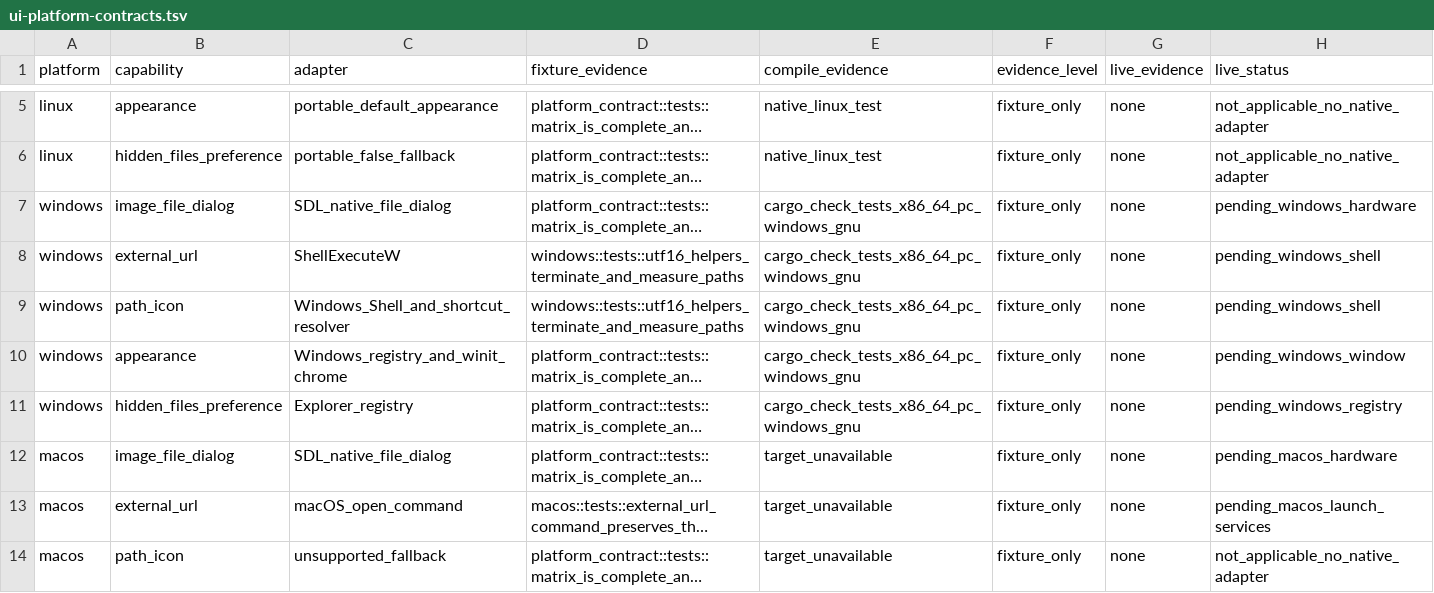
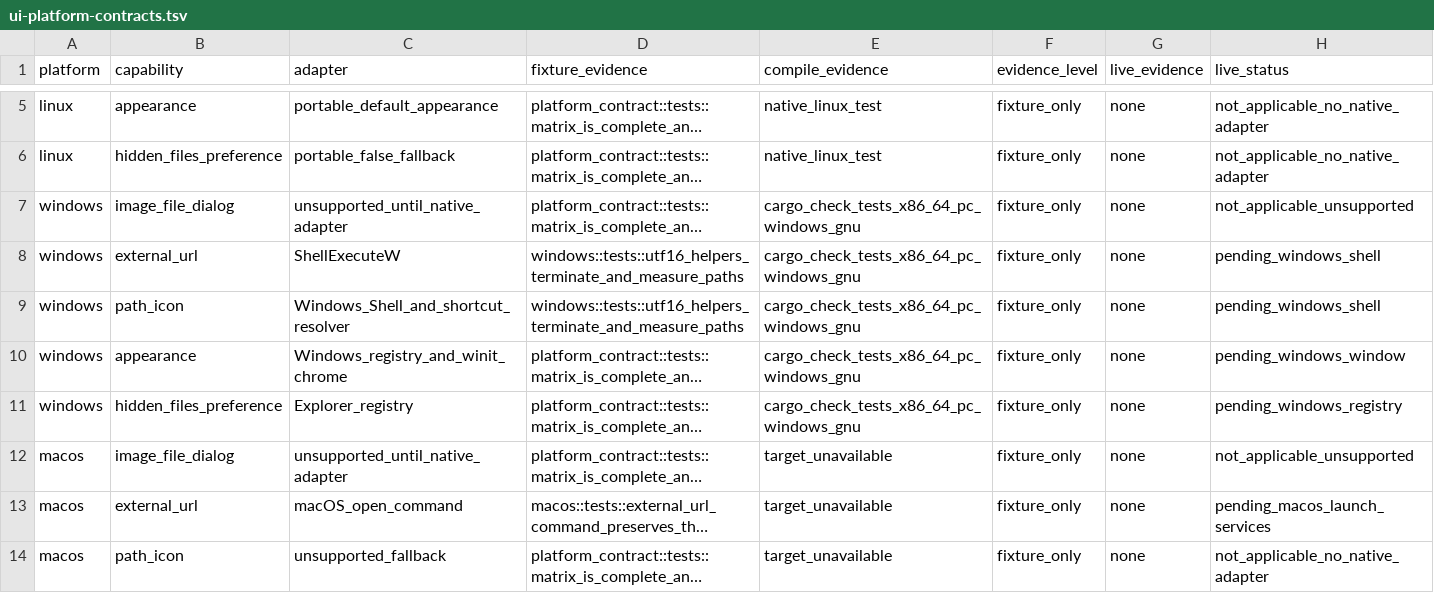
Before and after one commit to shortontech/nickel, a TSV file: assets/ui-platform-contracts.tsv, drawn as a sheet; only a part is shown, gaps mark what is left out; long unchanged cells end in …; the diff names each change by its address in the sheet, - before the commit and + after, or states it on an @@ line.

Commit message:
Remove SDL file dialog adapter

```diff
--- a/assets/ui-platform-contracts.tsv
+++ b/assets/ui-platform-contracts.tsv
-C7 (adapter): SDL_native_file_dialog
+C7 (adapter): unsupported_until_native_adapter
-H7 (live_status): pending_windows_hardware
+H7 (live_status): not_applicable_unsupported
-C12 (adapter): SDL_native_file_dialog
+C12 (adapter): unsupported_until_native_adapter
-H12 (live_status): pending_macos_hardware
+H12 (live_status): not_applicable_unsupported
```
Also changed, not shown: 4 other files.
